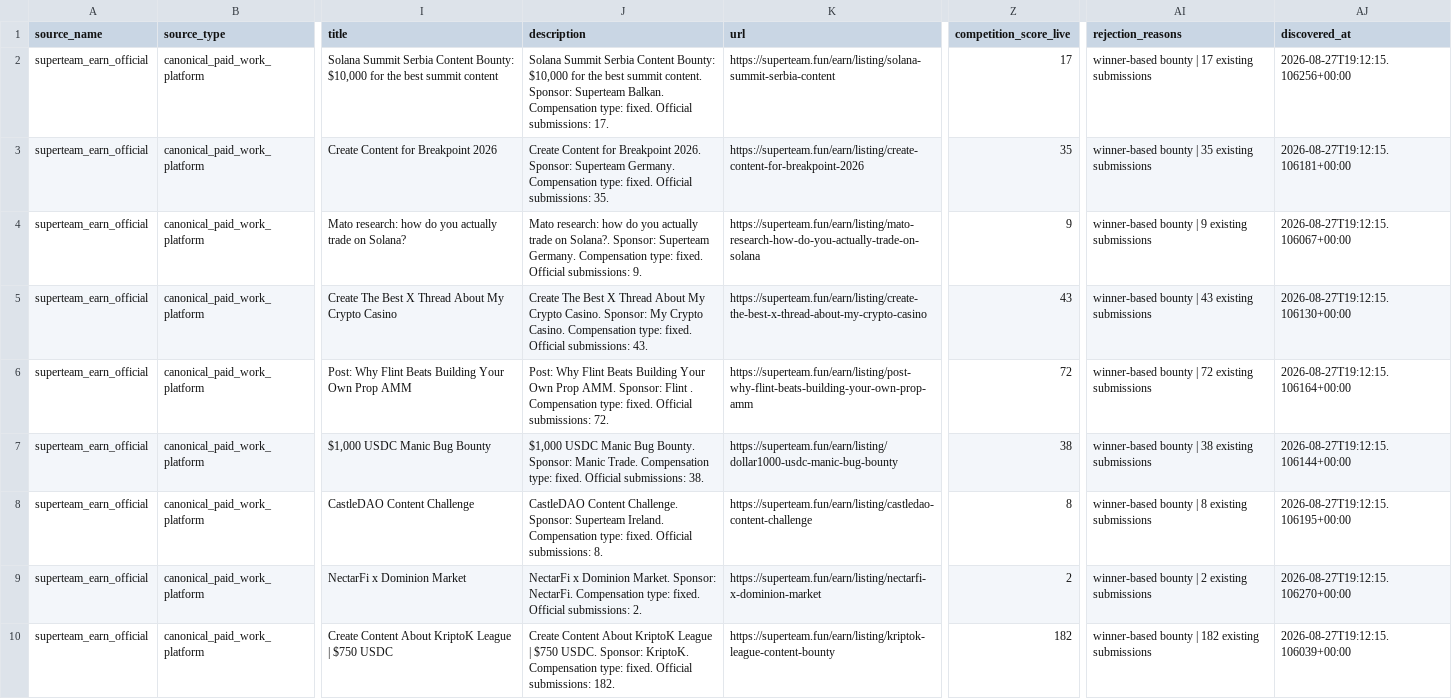
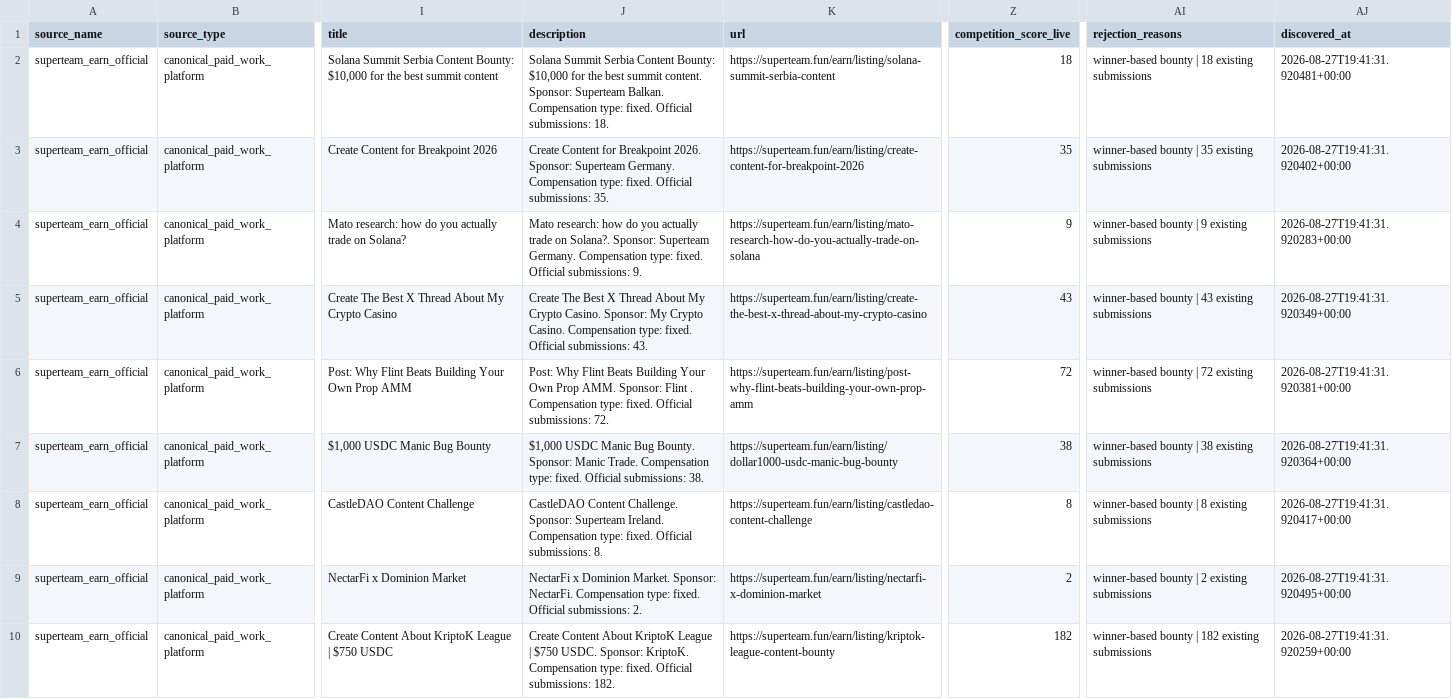
Before and after one commit to ainetwork-global/AI-Network-Lab-Brain, a CSV file: 01_GLOBAL_REVENUE_BRAIN/04_OPPORTUNITIES/superteam_earn_rejected_opportunities.csv, drawn as a sheet; only a part is shown, gaps mark what is left out; the diff covers the shown part only; the diff names each change by its address in the sheet, - before the commit and + after, or states it on an @@ line.

```diff
--- a/01_GLOBAL_REVENUE_BRAIN/04_OPPORTUNITIES/superteam_earn_rejected_opportunities.csv
+++ b/01_GLOBAL_REVENUE_BRAIN/04_OPPORTUNITIES/superteam_earn_rejected_opportunities.csv
-J2 (description): …Official submissions: 17.
+J2 (description): …Official submissions: 18.
-Z2 (competition_score_live): 17
+Z2 (competition_score_live): 18
-AI2 (rejection_reasons): winner-based bounty | 17 existing submissions
+AI2 (rejection_reasons): winner-based bounty | 18 existing submissions
-AJ2 (discovered_at): 2026-08-27T19:12:15.106256+00:00
+AJ2 (discovered_at): 2026-08-27T19:41:31.920481+00:00
-AJ3 (discovered_at): 2026-08-27T19:12:15.106181+00:00
+AJ3 (discovered_at): 2026-08-27T19:41:31.920402+00:00
-AJ4 (discovered_at): 2026-08-27T19:12:15.106067+00:00
+AJ4 (discovered_at): 2026-08-27T19:41:31.920283+00:00
-AJ5 (discovered_at): 2026-08-27T19:12:15.106130+00:00
+AJ5 (discovered_at): 2026-08-27T19:41:31.920349+00:00
-AJ6 (discovered_at): 2026-08-27T19:12:15.106164+00:00
+AJ6 (discovered_at): 2026-08-27T19:41:31.920381+00:00
-AJ7 (discovered_at): 2026-08-27T19:12:15.106144+00:00
+AJ7 (discovered_at): 2026-08-27T19:41:31.920364+00:00
-AJ8 (discovered_at): 2026-08-27T19:12:15.106195+00:00
+AJ8 (discovered_at): 2026-08-27T19:41:31.920417+00:00
-AJ9 (discovered_at): 2026-08-27T19:12:15.106270+00:00
+AJ9 (discovered_at): 2026-08-27T19:41:31.920495+00:00
-AJ10 (discovered_at): 2026-08-27T19:12:15.106039+00:00
+AJ10 (discovered_at): 2026-08-27T19:41:31.920259+00:00
```
Also changed, not shown: 14 edited cells elsewhere in this file, 01_GLOBAL_REVENUE_BRAIN/04_OPPORTUNITIES/devpost_hackathons.csv, 01_GLOBAL_REVENUE_BRAIN/04_OPPORTUNITIES/global_paid_work_candidates.csv, 18 other files.
